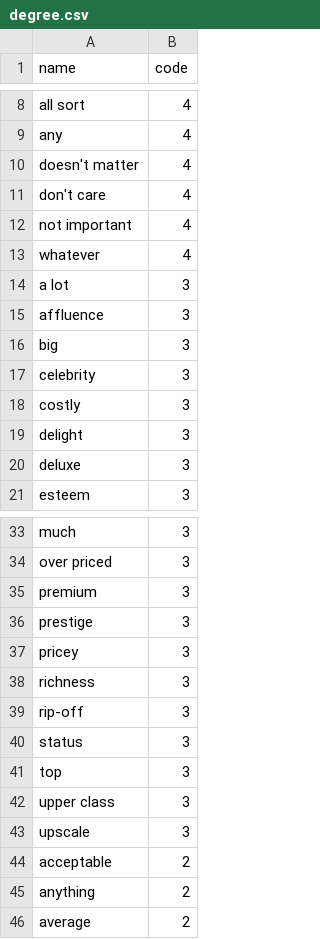
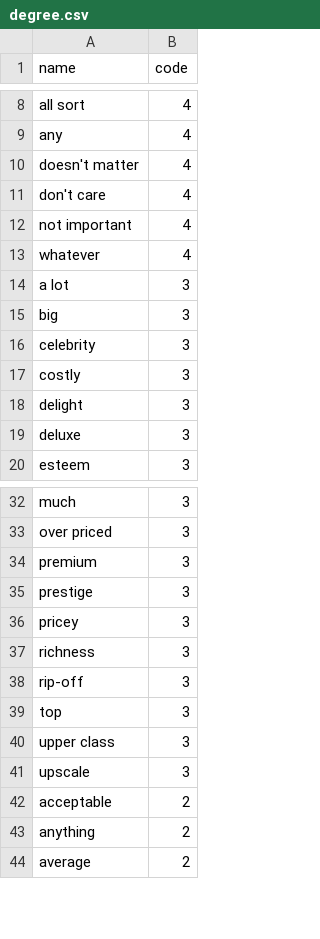
Before and after one commit to amirashiri/chatbot, a CSV file: degree.csv, drawn as a sheet; only a part is shown, gaps mark what is left out; the diff names each change by its address in the sheet, - before the commit and + after, or states it on an @@ line.

```diff
--- a/degree.csv
+++ b/degree.csv
-row 15: affluence | 3
-row 40: status | 3
```
Also changed, not shown: intent_codes.csv, intents.csv.
